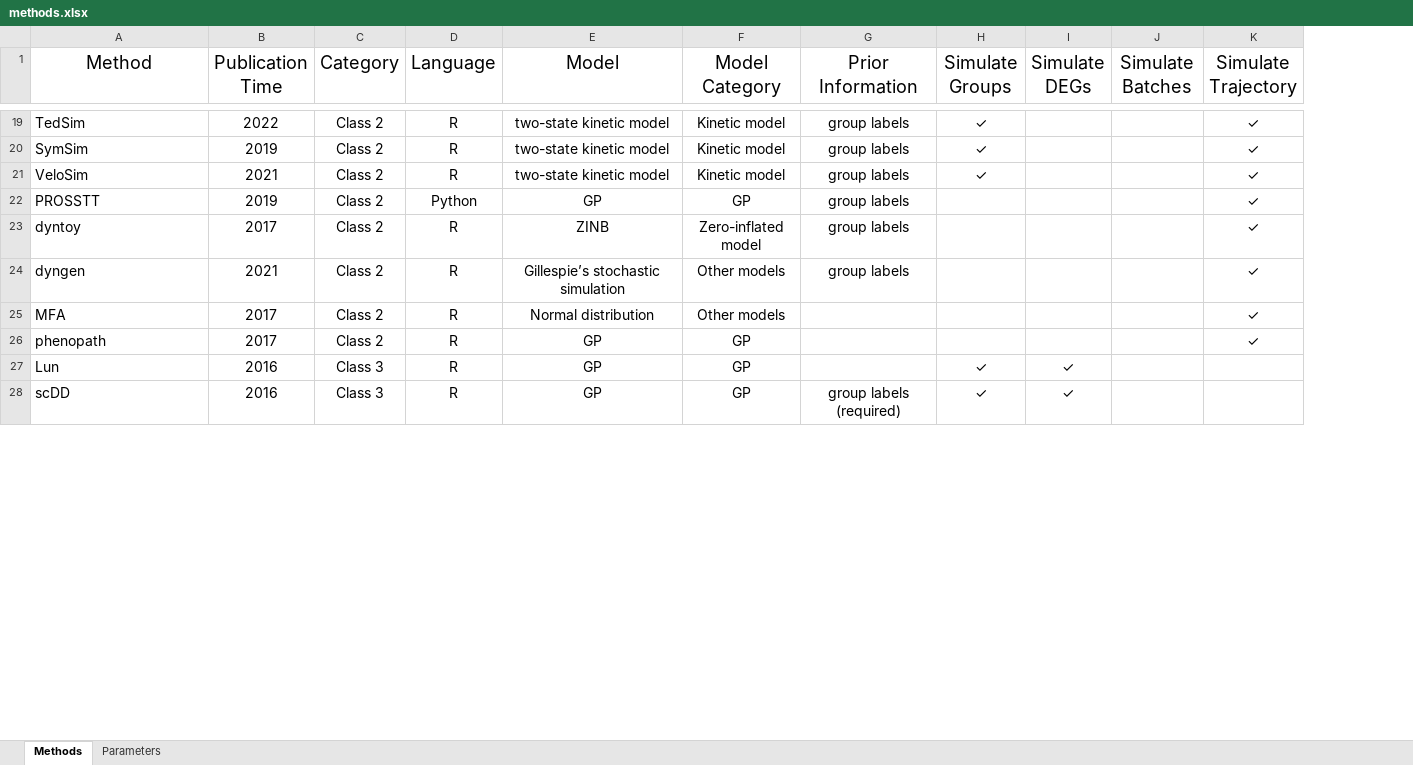
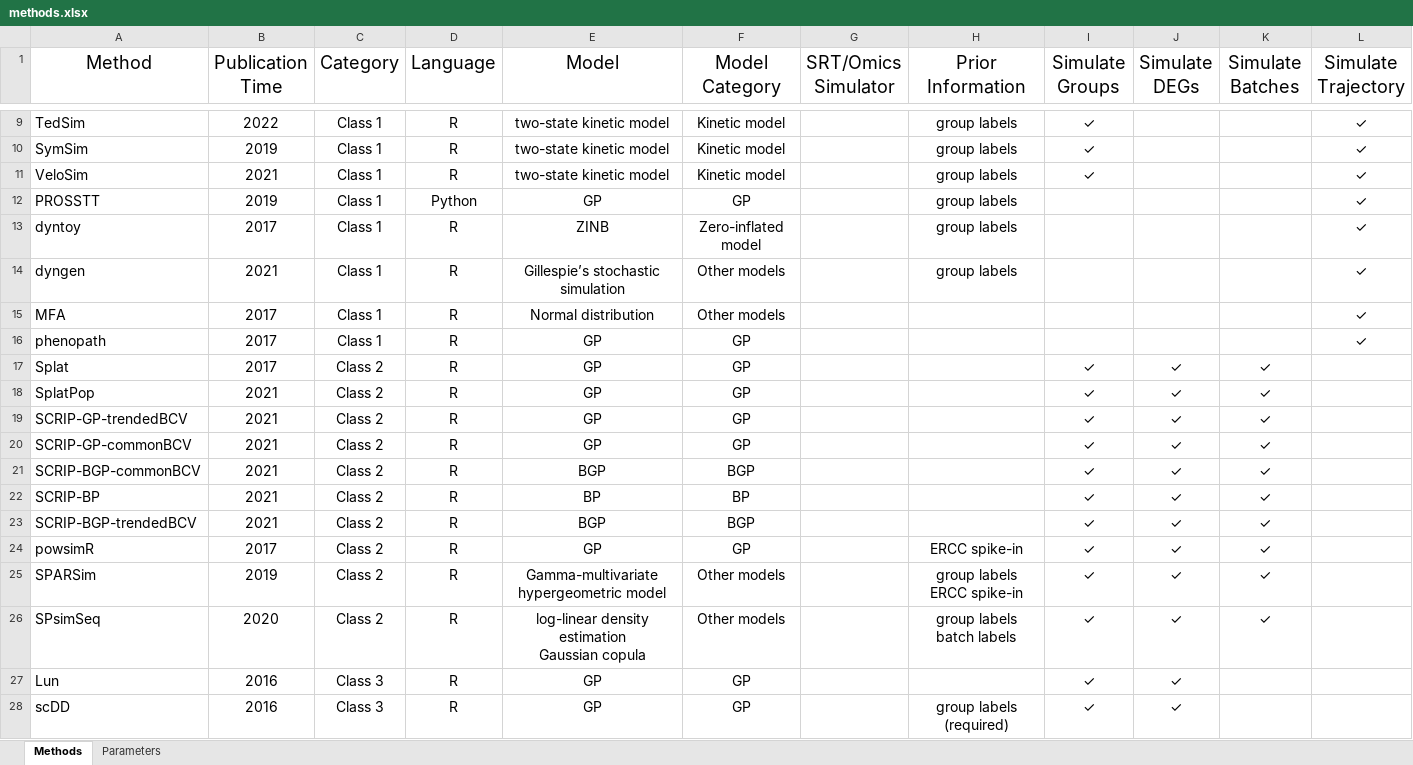
Before and after one commit to duohongrui/simbenchmark, an Excel workbook: Chunk1-Data preparation/methods.xlsx, sheet Methods, drawn as a sheet; only a part is shown, gaps mark what is left out; values as stored, in another font and other column widths than the file's, no borders; addresses are those after the commit; ↵ is a line break in a cell; the diff covers the shown part only; the diff names each change by its address in the sheet, - before the commit and + after, or states it on an @@ line.

```diff
--- a/Chunk1-Data preparation/methods.xlsx (sheet Methods)
+++ b/Chunk1-Data preparation/methods.xlsx (sheet Methods)
+column G (SRT/Omics Simulator), empty
-C9:C16 (Category): Class 2
+C9:C16 (Category): Class 1
+row 17: Splat | 2017 | Class 2 | R | GP | GP |  |  | ✓ | ✓ | ✓
+row 18: SplatPop | 2021 | Class 2 | R | GP | GP |  |  | ✓ | ✓ | ✓
+row 19: SCRIP-GP-trendedBCV | 2021 | Class 2 | R | GP | GP |  |  | ✓ | ✓ | ✓
+row 20: SCRIP-GP-commonBCV | 2021 | Class 2 | R | GP | GP |  |  | ✓ | ✓ | ✓
+row 21: SCRIP-BGP-commonBCV | 2021 | Class 2 | R | BGP | BGP |  |  | ✓ | ✓ | ✓
+row 22: SCRIP-BP | 2021 | Class 2 | R | BP | BP |  |  | ✓ | ✓ | ✓
+row 23: SCRIP-BGP-trendedBCV | 2021 | Class 2 | R | BGP | BGP |  |  | ✓ | ✓ | ✓
+row 24: powsimR | 2017 | Class 2 | R | GP | GP |  | ERCC spike-in | ✓ | ✓ | ✓
+row 25: SPARSim | 2019 | Class 2 | R | Gamma-multivariate ↵ hypergeometric model | Other models |  | group labels ↵ ERCC spike-in | ✓ | ✓ | ✓
+row 26: SPsimSeq | 2020 | Class 2 | R | log-linear density estimation ↵ Gaussian copula | Other models |  | group labels ↵ batch labels | ✓ | ✓ | ✓
```
Also changed, not shown: 1 added row, 10 removed rows and 10 edited cells elsewhere in this sheet, sheet Parameters, 23 other files.
